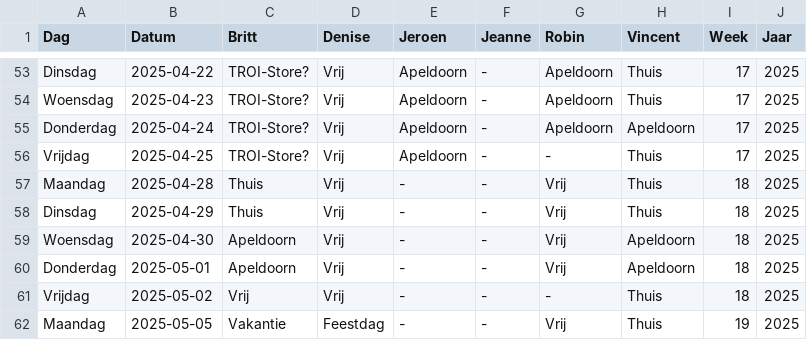
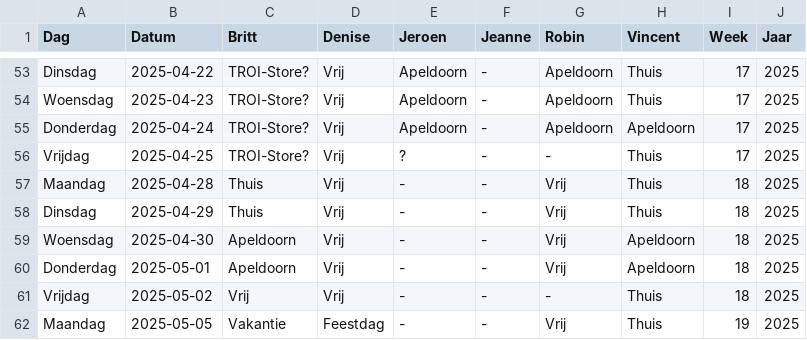
Before and after one commit to Britttvg/planning-tool, a CSV file: src/data/data_planning_dev.csv, drawn as a sheet; only a part is shown, gaps mark what is left out.

Commit message:
Update CSV src/data/data_planning_dev.csv, time 2025-04-14 06:52:12.939273

```diff
--- a/src/data/data_planning_dev.csv
+++ b/src/data/data_planning_dev.csv
@@ -55,3 +55,3 @@ Woensdag,2025-04-23,TROI-Store?,Vrij,Apeldoorn,-,Apeldoorn,Thuis,17,2025
 Donderdag,2025-04-24,TROI-Store?,Vrij,Apeldoorn,-,Apeldoorn,Apeldoorn,17,2025
-Vrijdag,2025-04-25,TROI-Store?,Vrij,Apeldoorn,-,-,Thuis,17,2025
+Vrijdag,2025-04-25,TROI-Store?,Vrij,?,-,-,Thuis,17,2025
 Maandag,2025-04-28,Thuis,Vrij,-,-,Vrij,Thuis,18,2025
```
